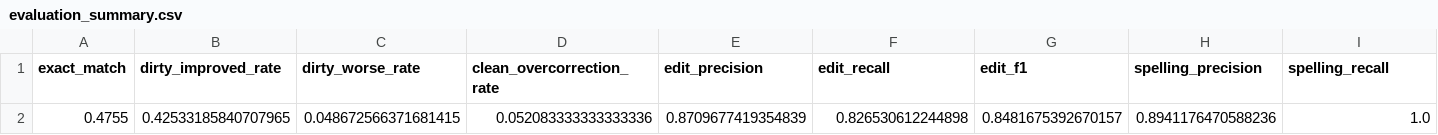
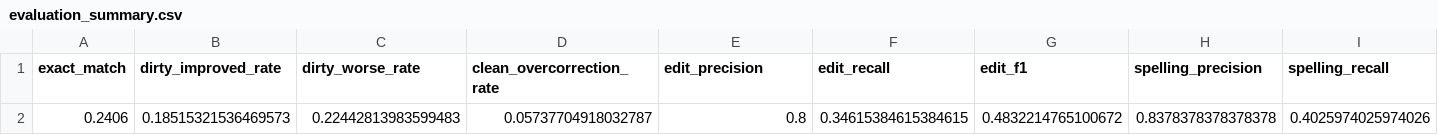
Before and after one commit to DaniilKuzma/ai-assistant, a CSV file: reports/evaluation_summary.csv, drawn as a sheet; only a part is shown; removed rows and columns are numbered as before the commit, all else as after; rows hold the shown columns only; the diff names each change by its address in the sheet, - before the commit and + after, or states it on an @@ line.

Commit message:
Fix model evaluation and punctuation inference

```diff
--- a/reports/evaluation_summary.csv
+++ b/reports/evaluation_summary.csv
-row 2: 0.4755 | 0.42533185840707965 | 0.048672566371681415 | 0.052083333333333336 | 0.8709677419354839 | 0.826530612244898 | 0.8481675392670157 | 0.8941176470588236 | 1.0
+row 2: 0.2406 | 0.18515321536469573 | 0.22442813983599483 | 0.05737704918032787 | 0.8 | 0.34615384615384615 | 0.4832214765100672 | 0.8378378378378378 | 0.4025974025974026
```
Also changed, not shown: 35 other files.
